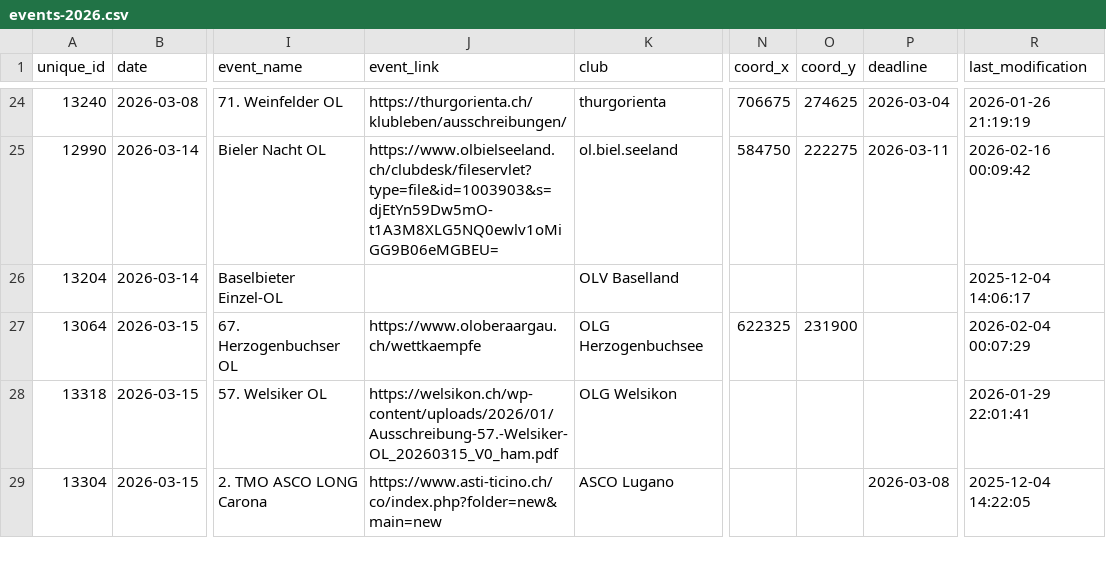
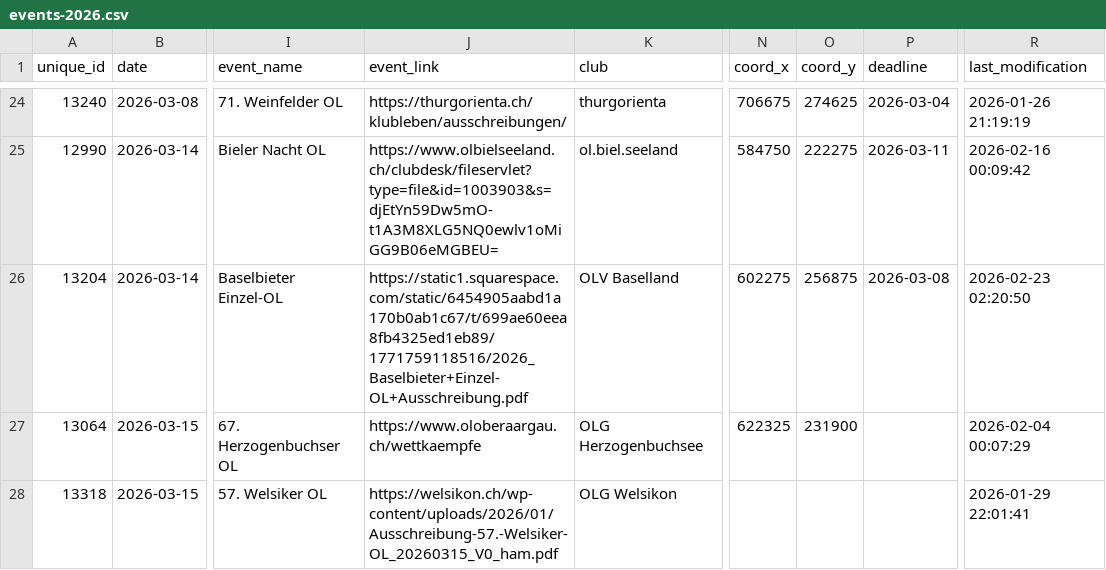
Before and after one commit to fabianHueni/swiss-orienteering-events, a CSV file: public/data/events-2026.csv, drawn as a sheet; only a part is shown, gaps mark what is left out; the shorter side is filled out with more unchanged rows; the diff names each change by its address in the sheet, - before the commit and + after, or states it on an @@ line.

```diff
--- a/public/data/events-2026.csv
+++ b/public/data/events-2026.csv
-J26 (event_link): (empty)
+J26 (event_link): https://static1.squarespace.com/static/6454905aabd1a170b0ab1c67/t/699ae60eea8fb4325ed1eb89/1771759118516/2026_Baselbieter+Einzel-OL+Ausschreibung.pdf
-N26 (coord_x): (empty)
+N26 (coord_x): 602275
-O26 (coord_y): (empty)
+O26 (coord_y): 256875
-P26 (deadline): (empty)
+P26 (deadline): 2026-03-08
-R26 (last_modification): 2025-12-04 14:06:17
+R26 (last_modification): 2026-02-23 02:20:50
```
